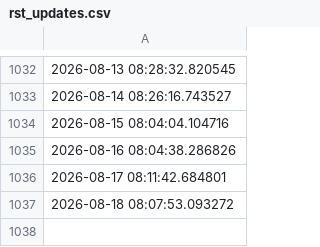
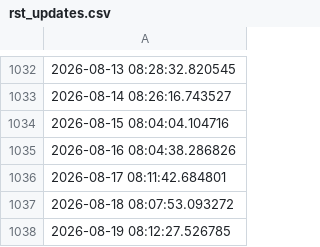
Before and after one commit to ONEcampaign/sdr_tracker, a CSV file: output/rst_updates.csv, drawn as a sheet; only a part is shown, gaps mark what is left out.

```diff
--- a/output/rst_updates.csv
+++ b/output/rst_updates.csv
@@ -1037 +1037,2 @@
 2026-08-18 08:07:53.093272
+2026-08-19 08:12:27.526785
```
